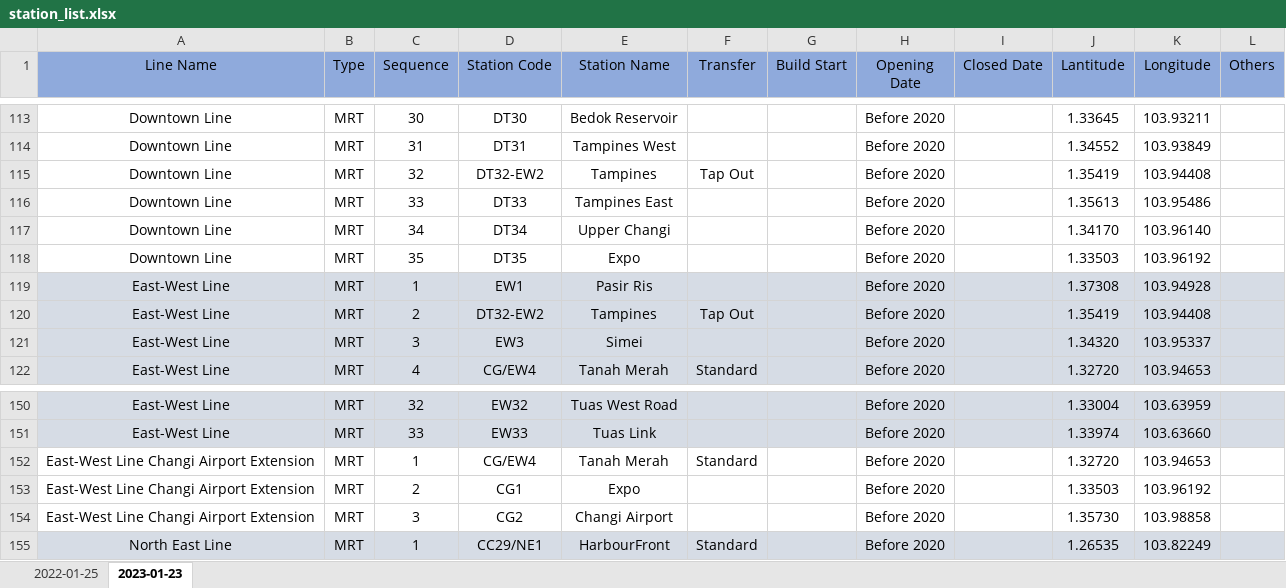
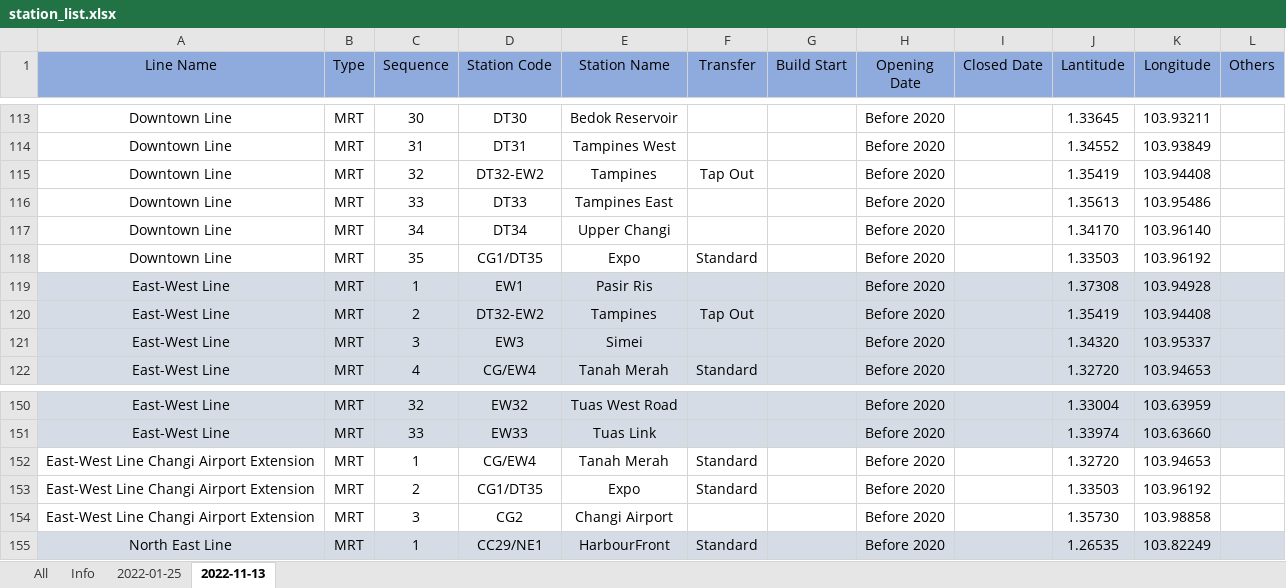
Before and after one commit to veager/VeDa-Public-Transit-Network, an Excel workbook: metro/station_line_list/station_list.xlsx, sheet 2022-11-13, drawn as a sheet; only a part is shown, gaps mark what is left out; values as stored, in another font and other column widths than the file's, no borders; the diff names each change by its address in the sheet, - before the commit and + after, or states it on an @@ line.

```diff
--- a/metro/station_line_list/station_list.xlsx (sheet 2022-11-13)
+++ b/metro/station_line_list/station_list.xlsx (sheet 2022-11-13)
-sheet tab: 2023-01-23
+sheet tab: 2022-11-13
+sheet tab: All
+sheet tab: Info
-D118 (Station Code): DT35
+D118 (Station Code): CG1/DT35
-F118 (Transfer): (empty)
+F118 (Transfer): Standard
-D153 (Station Code): CG1
+D153 (Station Code): CG1/DT35
-F153 (Transfer): (empty)
+F153 (Transfer): Standard
```
Also changed, not shown: 3 other files.
